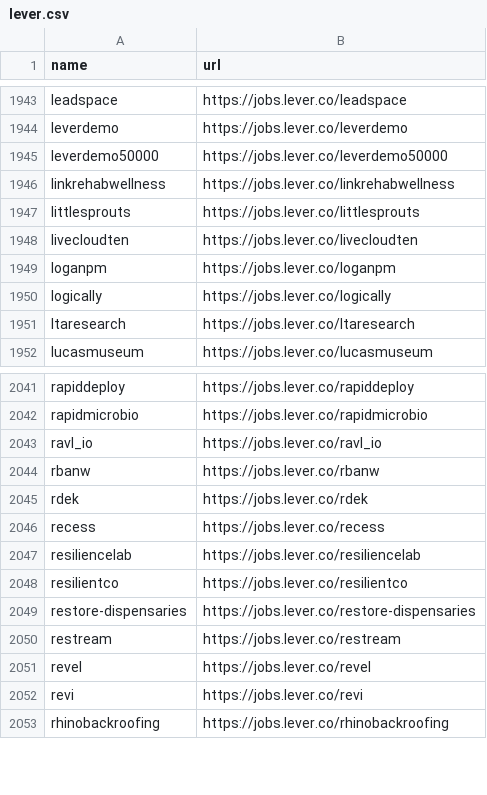
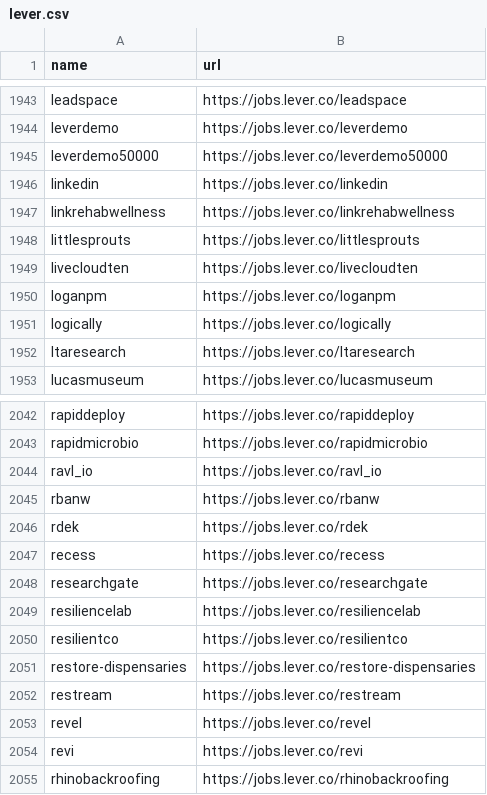
Before and after one commit to kalil0321/ats-scrapers, a CSV file: ats-companies/lever.csv, drawn as a sheet; only a part is shown, gaps mark what is left out.

```diff
--- a/ats-companies/lever.csv
+++ b/ats-companies/lever.csv
@@ -1945,2 +1945,3 @@ leverdemo,https://jobs.lever.co/leverdemo
 leverdemo50000,https://jobs.lever.co/leverdemo50000
+linkedin,https://jobs.lever.co/linkedin
 linkrehabwellness,https://jobs.lever.co/linkrehabwellness
@@ -2046,2 +2047,3 @@ rdek,https://jobs.lever.co/rdek
 recess,https://jobs.lever.co/recess
+researchgate,https://jobs.lever.co/researchgate
 resiliencelab,https://jobs.lever.co/resiliencelab
```
Also changed, not shown: ats-companies/ashby.csv, ats-companies/greenhouse.csv, 5 other files.
